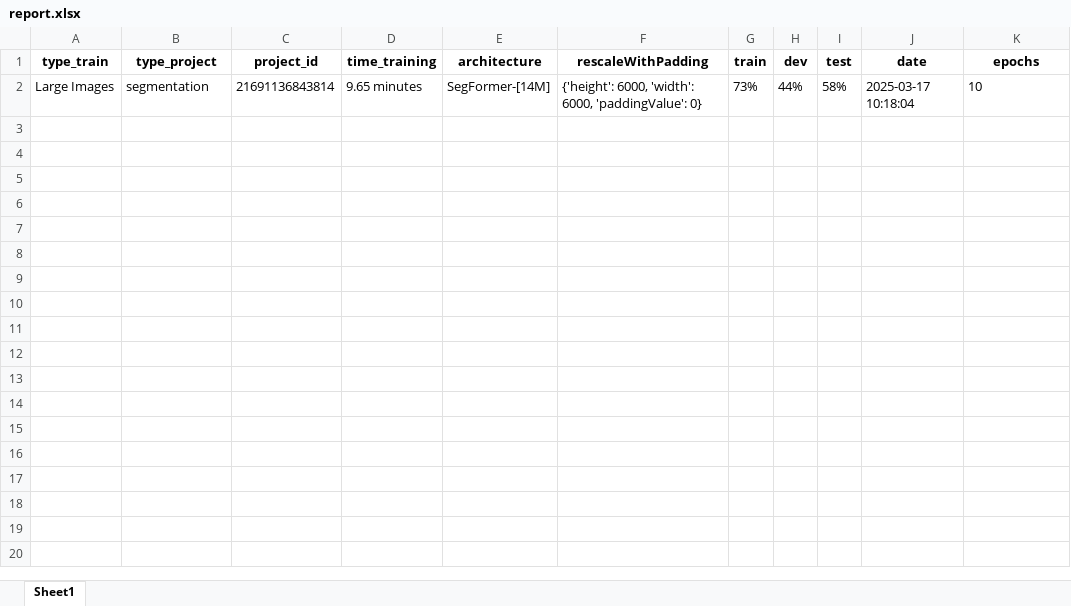
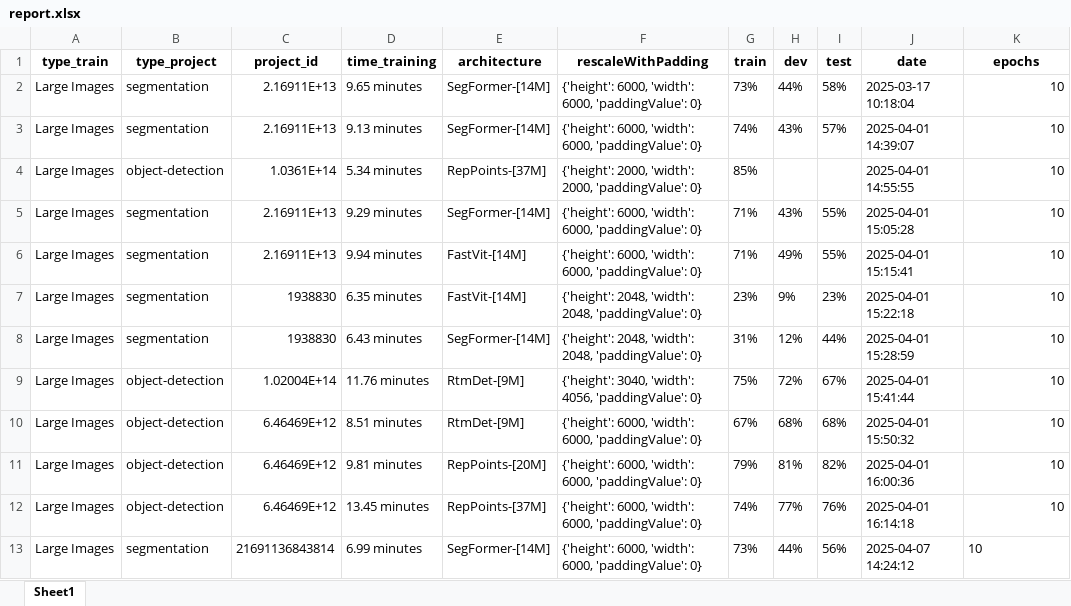
Before and after one commit to luisafgiraldo/API-s-, an Excel workbook: Large Images/reports/report.xlsx, sheet Sheet1, drawn as a sheet; values as stored, in another font and other column widths than the file's, no borders; the diff names each change by its address in the sheet, - before the commit and + after, or states it on an @@ line.

```diff
--- a/Large Images/reports/report.xlsx (sheet Sheet1)
+++ b/Large Images/reports/report.xlsx (sheet Sheet1)
-C2 (project_id): 21691136843814
+C2 (project_id): 2.16911E+13
-K2 alignment: left
+K2 alignment: right
+row 3: Large Images | segmentation | 2.16911E+13 | 9.13 minutes | SegFormer-[14M] | {'height': 6000, 'width': 6000, 'paddingValue': 0} | 74% | 43% | 57% | 2025-04-01 14:39:07 | 10
+row 4: Large Images | object-detection | 1.0361E+14 | 5.34 minutes | RepPoints-[37M] | {'height': 2000, 'width': 2000, 'paddingValue': 0} | 85% |  |  | 2025-04-01 14:55:55 | 10
+row 5: Large Images | segmentation | 2.16911E+13 | 9.29 minutes | SegFormer-[14M] | {'height': 6000, 'width': 6000, 'paddingValue': 0} | 71% | 43% | 55% | 2025-04-01 15:05:28 | 10
+row 6: Large Images | segmentation | 2.16911E+13 | 9.94 minutes | FastVit-[14M] | {'height': 6000, 'width': 6000, 'paddingValue': 0} | 71% | 49% | 55% | 2025-04-01 15:15:41 | 10
+row 7: Large Images | segmentation | 1938830 | 6.35 minutes | FastVit-[14M] | {'height': 2048, 'width': 2048, 'paddingValue': 0} | 23% | 9% | 23% | 2025-04-01 15:22:18 | 10
+row 8: Large Images | segmentation | 1938830 | 6.43 minutes | SegFormer-[14M] | {'height': 2048, 'width': 2048, 'paddingValue': 0} | 31% | 12% | 44% | 2025-04-01 15:28:59 | 10
+row 9: Large Images | object-detection | 1.02004E+14 | 11.76 minutes | RtmDet-[9M] | {'height': 3040, 'width': 4056, 'paddingValue': 0} | 75% | 72% | 67% | 2025-04-01 15:41:44 | 10
+row 10: Large Images | object-detection | 6.46469E+12 | 8.51 minutes | RtmDet-[9M] | {'height': 6000, 'width': 6000, 'paddingValue': 0} | 67% | 68% | 68% | 2025-04-01 15:50:32 | 10
+row 11: Large Images | object-detection | 6.46469E+12 | 9.81 minutes | RepPoints-[20M] | {'height': 6000, 'width': 6000, 'paddingValue': 0} | 79% | 81% | 82% | 2025-04-01 16:00:36 | 10
+row 12: Large Images | object-detection | 6.46469E+12 | 13.45 minutes | RepPoints-[37M] | {'height': 6000, 'width': 6000, 'paddingValue': 0} | 74% | 77% | 76% | 2025-04-01 16:14:18 | 10
+row 13: Large Images | segmentation | 21691136843814 | 6.99 minutes | SegFormer-[14M] | {'height': 6000, 'width': 6000, 'paddingValue': 0} | 73% | 44% | 56% | 2025-04-07 14:24:12 | 10
```
Also changed, not shown: Benchmarks/reports/report.xlsx, Epochs/reports/report.xlsx, 50 other files.
